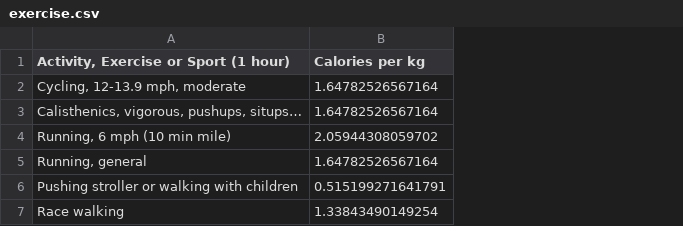
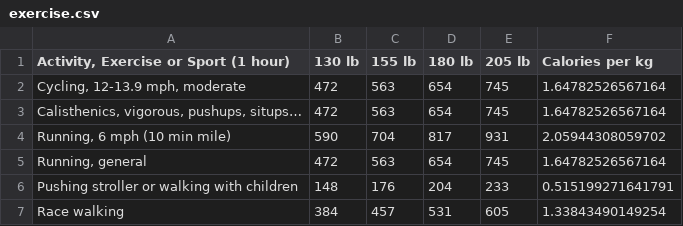
Before and after one commit to Thimomo/Paardenvechters, a CSV file: docs/exercise.csv, drawn as a sheet; the diff names each change by its address in the sheet, - before the commit and + after, or states it on an @@ line.

```diff
--- a/docs/exercise.csv
+++ b/docs/exercise.csv
+column B (130 lb), rows 2-7: 472 | 472 | 590 | 472 | 148 | 384
+column C (155 lb), rows 2-7: 563 | 563 | 704 | 563 | 176 | 457
+column D (180 lb), rows 2-7: 654 | 654 | 817 | 654 | 204 | 531
+column E (205 lb), rows 2-7: 745 | 745 | 931 | 745 | 233 | 605
```
Also changed, not shown: 1 other file.
